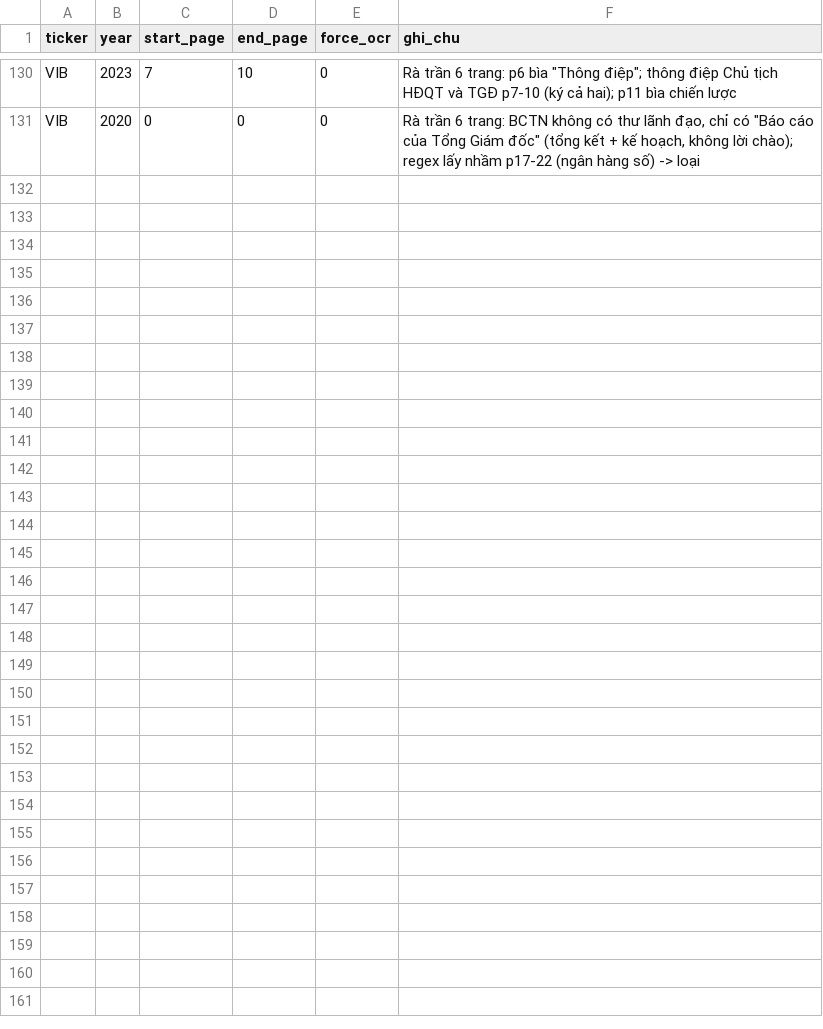
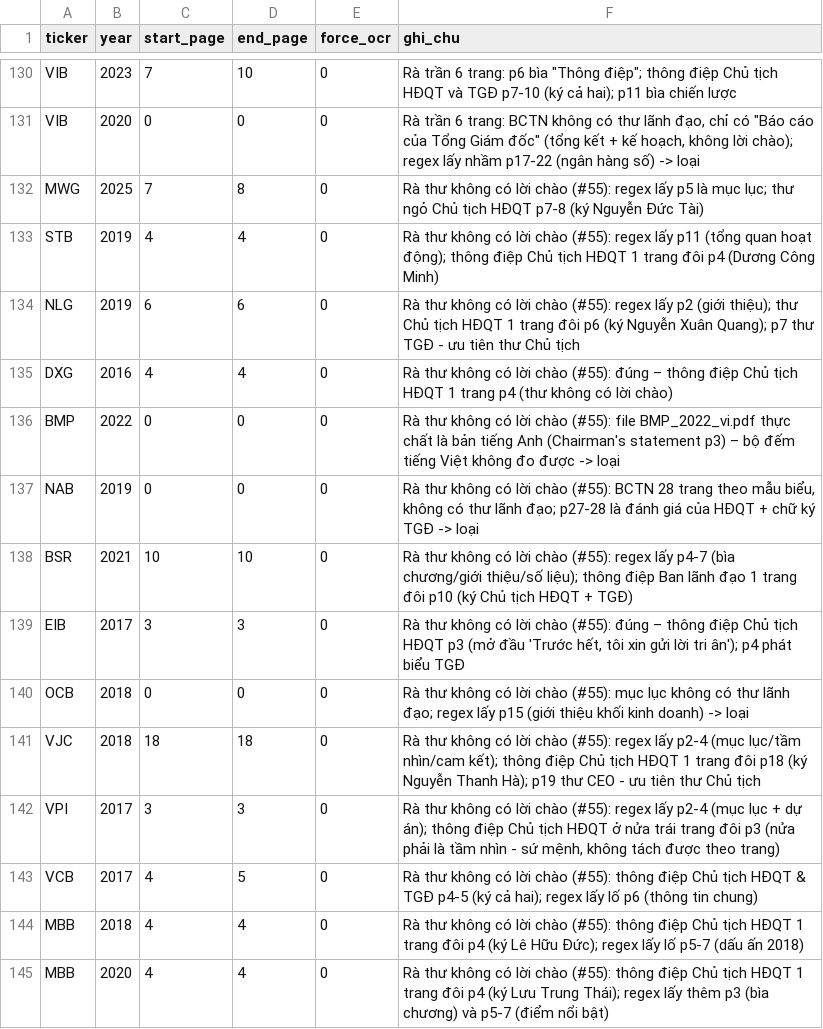
Before and after one commit to thienanpham160806-code/disclosure-tone-car, a CSV file: data/vn/processed/manual_pages.csv, drawn as a sheet; only a part is shown, gaps mark what is left out; the diff names each change by its address in the sheet, - before the commit and + after, or states it on an @@ line.

```diff
--- a/data/vn/processed/manual_pages.csv
+++ b/data/vn/processed/manual_pages.csv
+row 132: MWG | 2025 | 7 | 8 | 0 | Rà thư không có lời chào (#55): regex lấy p5 là mục lục; thư ngỏ Chủ tịch HĐQT p7-8 (ký Nguyễn Đức Tài)
+row 133: STB | 2019 | 4 | 4 | 0 | Rà thư không có lời chào (#55): regex lấy p11 (tổng quan hoạt động); thông điệp Chủ tịch HĐQT 1 trang đôi p4 (Dương Công Minh)
+row 134: NLG | 2019 | 6 | 6 | 0 | Rà thư không có lời chào (#55): regex lấy p2 (giới thiệu); thư Chủ tịch HĐQT 1 trang đôi p6 (ký Nguyễn Xuân Quang); p7 thư TGĐ - ưu tiên thư Chủ tịch
+row 135: DXG | 2016 | 4 | 4 | 0 | Rà thư không có lời chào (#55): đúng – thông điệp Chủ tịch HĐQT 1 trang p4 (thư không có lời chào)
+row 136: BMP | 2022 | 0 | 0 | 0 | Rà thư không có lời chào (#55): file BMP_2022_vi.pdf thực chất là bản tiếng Anh (Chairman's statement p3) – bộ đếm tiếng Việt không đo được -> loại
+row 137: NAB | 2019 | 0 | 0 | 0 | Rà thư không có lời chào (#55): BCTN 28 trang theo mẫu biểu, không có thư lãnh đạo; p27-28 là đánh giá của HĐQT + chữ ký TGĐ -> loại
+row 138: BSR | 2021 | 10 | 10 | 0 | Rà thư không có lời chào (#55): regex lấy p4-7 (bìa chương/giới thiệu/số liệu); thông điệp Ban lãnh đạo 1 trang đôi p10 (ký Chủ tịch HĐQT + TGĐ)
+row 139: EIB | 2017 | 3 | 3 | 0 | Rà thư không có lời chào (#55): đúng – thông điệp Chủ tịch HĐQT p3 (mở đầu 'Trước hết, tôi xin gửi lời tri ân'); p4 phát biểu TGĐ
+row 140: OCB | 2018 | 0 | 0 | 0 | Rà thư không có lời chào (#55): mục lục không có thư lãnh đạo; regex lấy p15 (giới thiệu khối kinh doanh) -> loại
+row 141: VJC | 2018 | 18 | 18 | 0 | Rà thư không có lời chào (#55): regex lấy p2-4 (mục lục/tầm nhìn/cam kết); thông điệp Chủ tịch HĐQT 1 trang đôi p18 (ký Nguyễn Thanh Hà); p19 thư CEO - ưu tiên thư Chủ tịch
+row 142: VPI | 2017 | 3 | 3 | 0 | Rà thư không có lời chào (#55): regex lấy p2-4 (mục lục + dự án); thông điệp Chủ tịch HĐQT ở nửa trái trang đôi p3 (nửa phải là tầm nhìn - sứ mệnh, không tách được theo trang)
+row 143: VCB | 2017 | 4 | 5 | 0 | Rà thư không có lời chào (#55): thông điệp Chủ tịch HĐQT & TGĐ p4-5 (ký cả hai); regex lấy lố p6 (thông tin chung)
+row 144: MBB | 2018 | 4 | 4 | 0 | Rà thư không có lời chào (#55): thông điệp Chủ tịch HĐQT 1 trang đôi p4 (ký Lê Hữu Đức); regex lấy lố p5-7 (dấu ấn 2018)
+row 145: MBB | 2020 | 4 | 4 | 0 | Rà thư không có lời chào (#55): thông điệp Chủ tịch HĐQT 1 trang đôi p4 (ký Lưu Trung Thái); regex lấy thêm p3 (bìa chương) và p5-7 (điểm nổi bật)
```
Also changed, not shown: data/vn/processed/analysis_panel.csv, data/vn/processed/car.csv, 32 other files.
